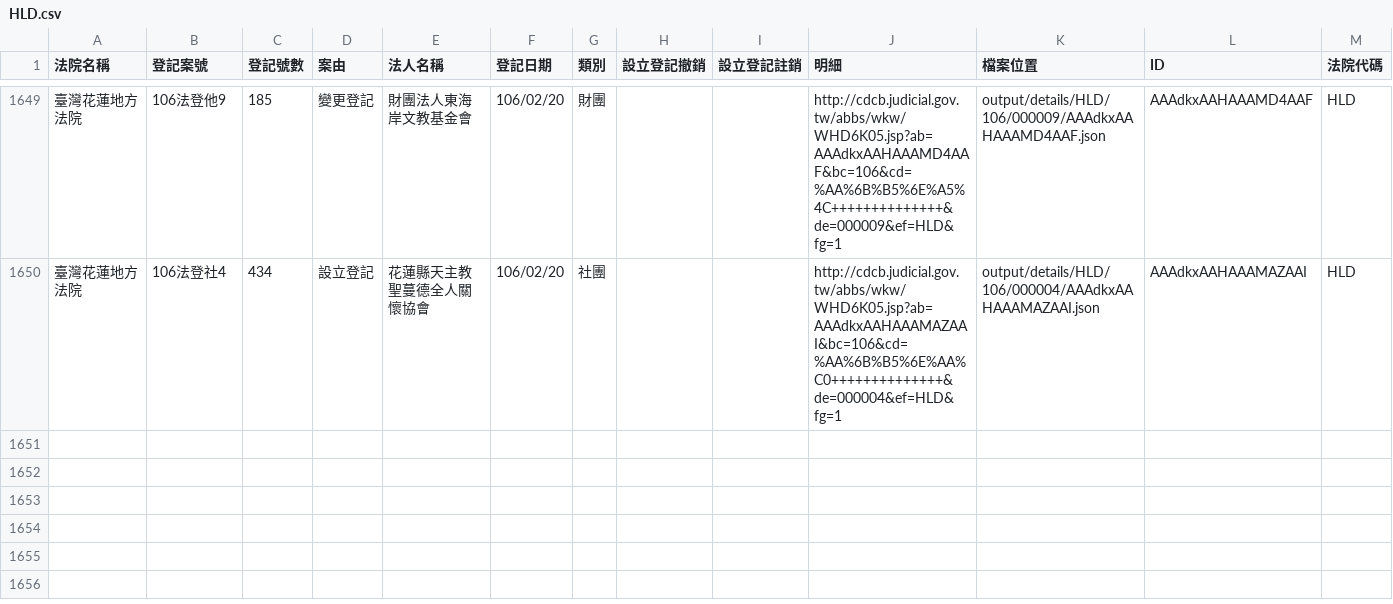
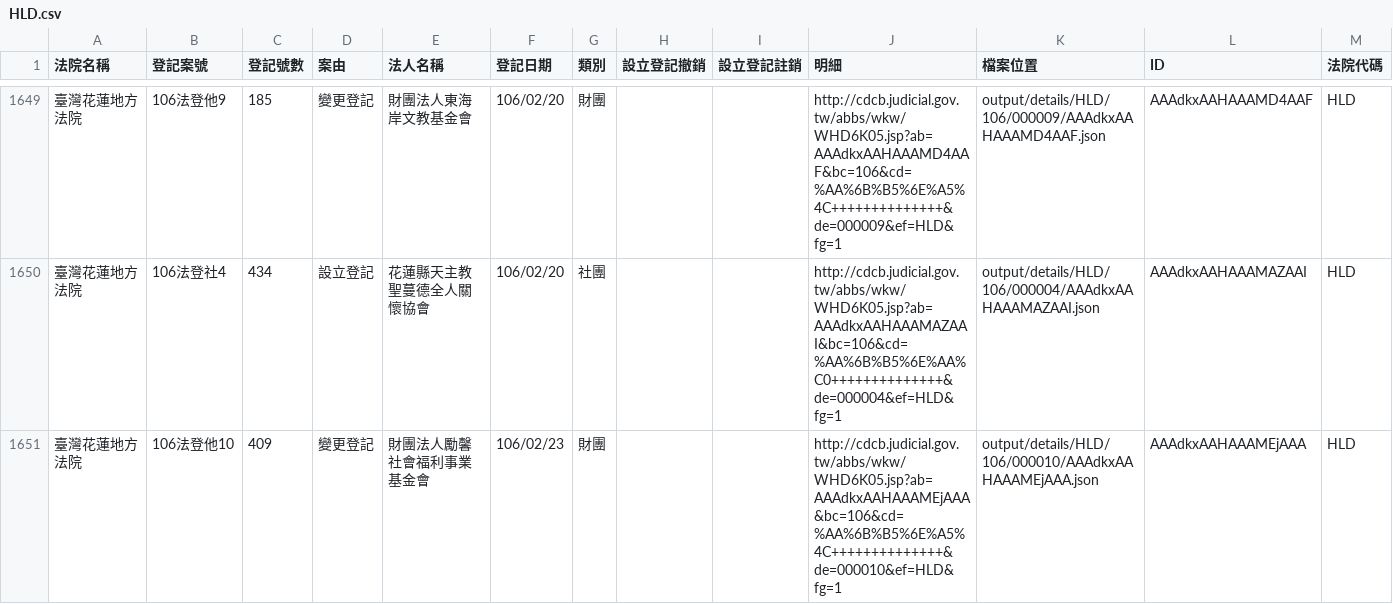
Before and after one commit to g0v/foundationtw, a CSV file: output/lists/HLD.csv, drawn as a sheet; only a part is shown, gaps mark what is left out.

Commit message:
update datasets @ 2017-02-25 02:00:01

```diff
--- a/output/lists/HLD.csv
+++ b/output/lists/HLD.csv
@@ -1650 +1650,2 @@
 臺灣花蓮地方法院,106法登社4,434,設立登記,花蓮縣天主教聖蔓德全人關懷協會,106/02/20,社團,,,http://cdcb.judicial.gov.tw/abbs/wkw/WHD6K05.jsp?ab=AAAdkxAAHAAAMAZAAI&bc=106&cd=%AA%6B%B5%6E%AA%C0++++++++++++++&de=000004&ef=HLD&fg=1,output/details/HLD/106/000004/AAAdkxAAHAAAMAZAAI.json,AAAdkxAAHAAAMAZAAI,HLD
+臺灣花蓮地方法院,106法登他10,409,變更登記,財團法人勵馨社會福利事業基金會,106/02/23,財團,,,http://cdcb.judicial.gov.tw/abbs/wkw/WHD6K05.jsp?ab=AAAdkxAAHAAAMEjAAA&bc=106&cd=%AA%6B%B5%6E%A5%4C++++++++++++++&de=000010&ef=HLD&fg=1,output/details/HLD/106/000010/AAAdkxAAHAAAMEjAAA.json,AAAdkxAAHAAAMEjAAA,HLD
```
Also changed, not shown: 43 other files.
